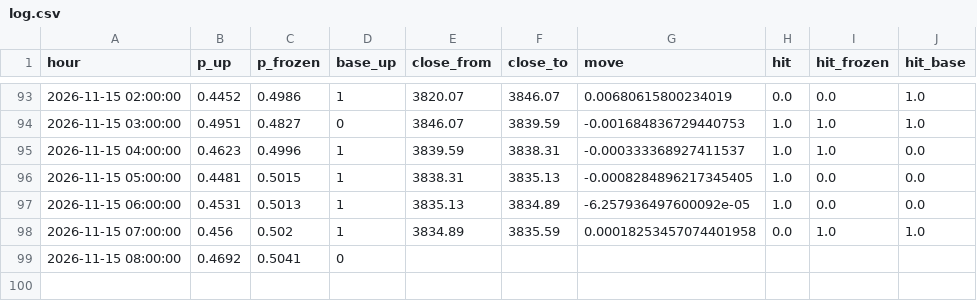
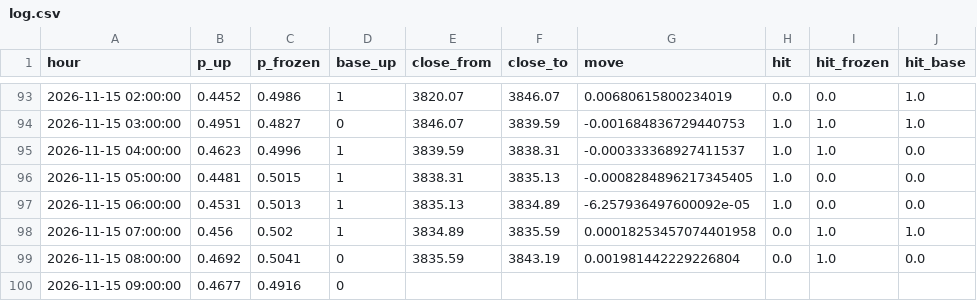
Before and after one commit to SheikhSakhi/T-Killer-BTC, a CSV file: data/hourly/log.csv, drawn as a sheet; only a part is shown, gaps mark what is left out.

```diff
--- a/data/hourly/log.csv
+++ b/data/hourly/log.csv
@@ -98,2 +98,3 @@ hour,p_up,p_frozen,base_up,close_from,close_to,move,hit,hit_frozen,hit_base
 2026-11-15 07:00:00,0.456,0.502,1,3834.89,3835.59,0.00018253457074401958,0.0,1.0,1.0
-2026-11-15 08:00:00,0.4692,0.5041,0,,,,,,
+2026-11-15 08:00:00,0.4692,0.5041,0,3835.59,3843.19,0.001981442229226804,0.0,1.0,0.0
+2026-11-15 09:00:00,0.4677,0.4916,0,,,,,,
```
Also changed, not shown: data/hourly/book.csv, 2 other files.
